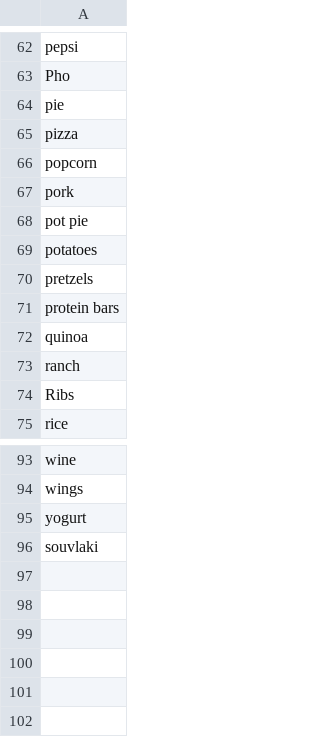
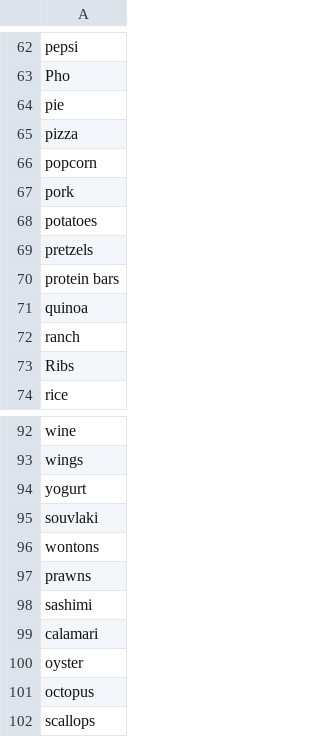
Before and after one commit to nofun97/codebrew19, a CSV file: aws/cleanedCol.csv, drawn as a sheet; only a part is shown, gaps mark what is left out; removed rows and columns are numbered as before the commit, all else as after; the diff names each change by its address in the sheet, - before the commit and + after, or states it on an @@ line.

```diff
--- a/aws/cleanedCol.csv
+++ b/aws/cleanedCol.csv
-row 68: pot pie
+row 96: wontons
+row 97: prawns
+row 98: sashimi
+row 99: calamari
+row 100: oyster
+row 101: octopus
+row 102: scallops
```
Also changed, not shown: 12 other files.
